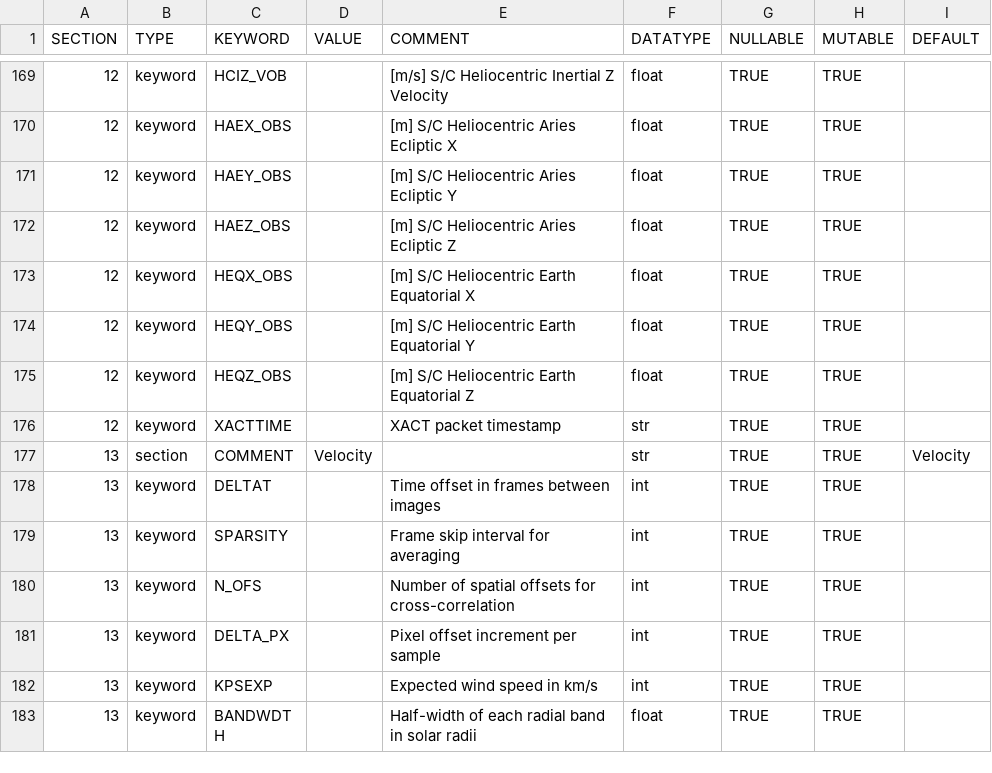
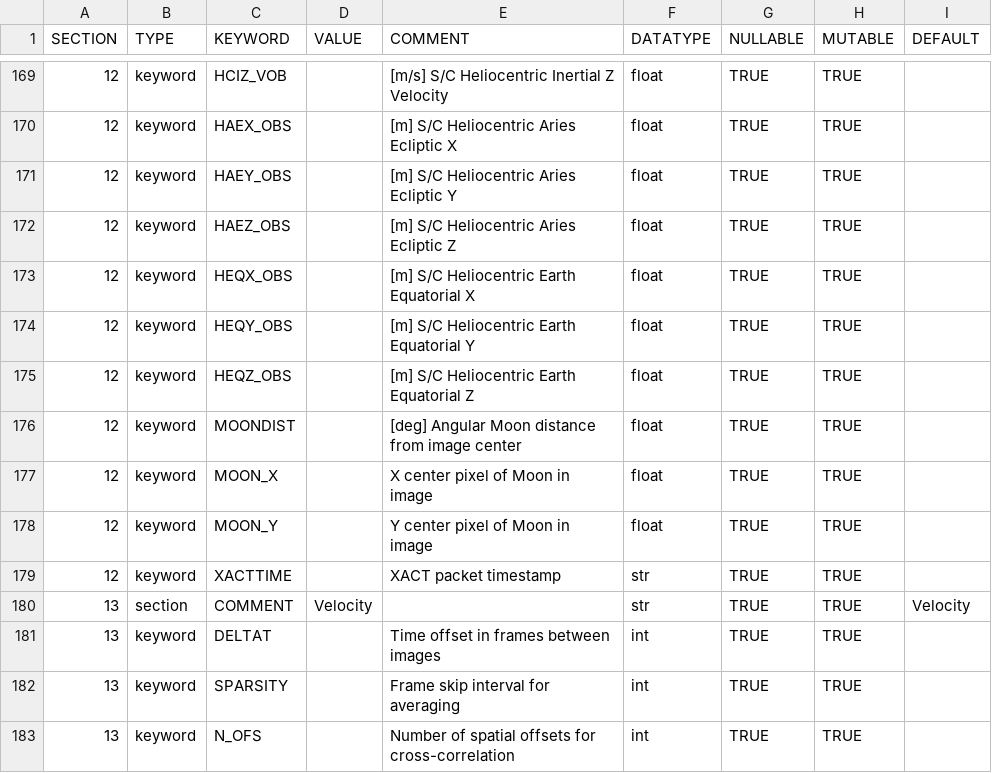
Before and after one commit to punch-mission/punchbowl, a CSV file: punchbowl/data/data/omniheader.csv, drawn as a sheet; only a part is shown, gaps mark what is left out; the shorter side is filled out with more unchanged rows.

Commit message:
Updated function to return moon angle from image center, x-y pixel coords, updated omniheader.csv

```diff
--- a/punchbowl/data/data/omniheader.csv
+++ b/punchbowl/data/data/omniheader.csv
@@ -175,2 +175,5 @@ SECTION,TYPE,KEYWORD,VALUE,COMMENT,DATATYPE,NULLABLE,MUTABLE,DEFAULT
 12,keyword,HEQZ_OBS,,[m] S/C Heliocentric Earth Equatorial Z,float,TRUE,TRUE,
+12,keyword,MOONDIST,,[deg] Angular Moon distance from image center,float,TRUE,TRUE,
+12,keyword,MOON_X,,X center pixel of Moon in image,float,TRUE,TRUE,
+12,keyword,MOON_Y,,Y center pixel of Moon in image,float,TRUE,TRUE,
 12,keyword,XACTTIME,,XACT packet timestamp,str,TRUE,TRUE,
```
Also changed, not shown: 2 other files.
